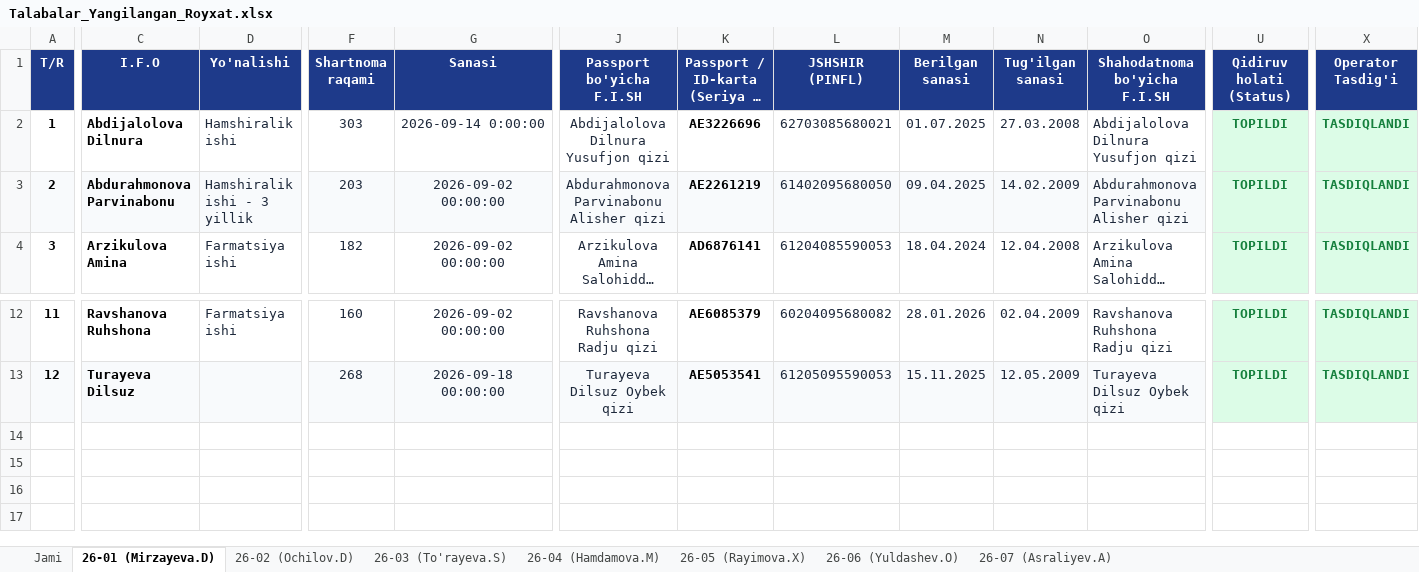
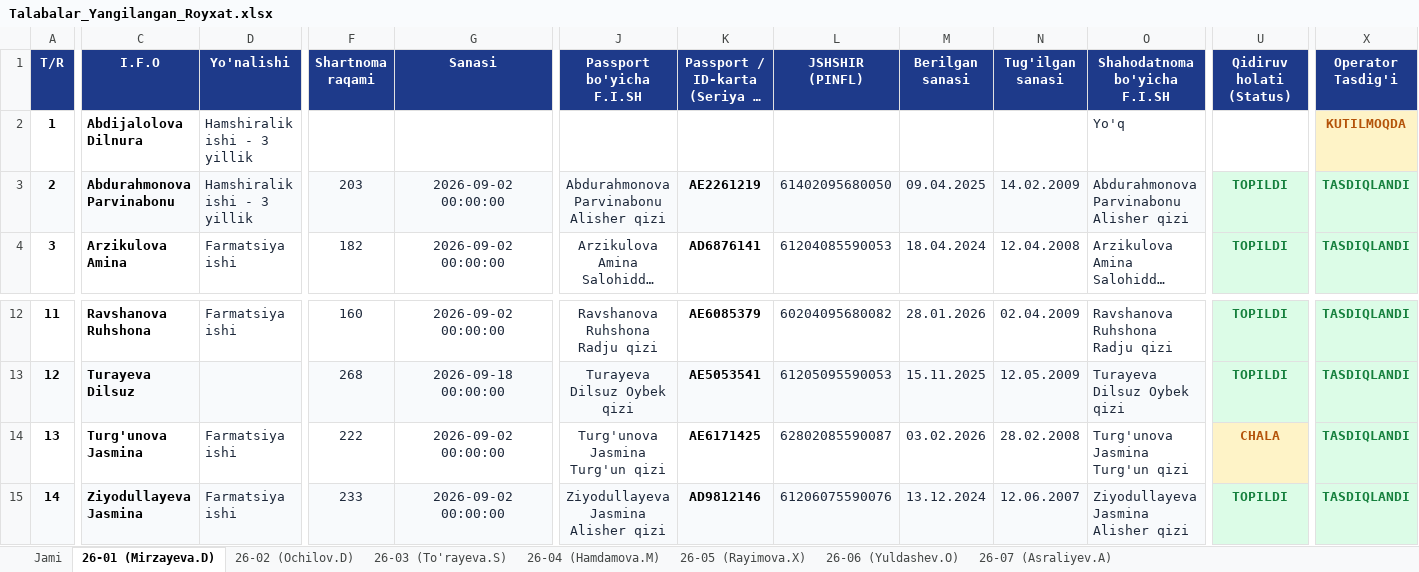
Before and after one commit to ozodbeknapasov007-dotcom/talabalar-jadvali, an Excel workbook: Talabalar_Yangilangan_Royxat.xlsx, sheet 26-01 (Mirzayeva.D), drawn as a sheet; only a part is shown, gaps mark what is left out; long unchanged cells end in …; values as stored, in another font and other column widths than the file's, no borders; rows hold the shown columns only; the diff covers the shown part only; the diff names each change by its address in the sheet, - before the commit and + after, or states it on an @@ line.

```diff
--- a/Talabalar_Yangilangan_Royxat.xlsx (sheet 26-01 (Mirzayeva.D))
+++ b/Talabalar_Yangilangan_Royxat.xlsx (sheet 26-01 (Mirzayeva.D))
-D2 (Yo'nalishi): Hamshiralik ishi
+D2 (Yo'nalishi): Hamshiralik ishi - 3 yillik
-F2 (Shartnoma raqami): 303
+F2 (Shartnoma raqami): (empty)
-G2 (Sanasi): 2026-09-14 0:00:00
+G2 (Sanasi): (empty)
-J2 (Passport bo'yicha F.I.SH): Abdijalolova Dilnura Yusufjon qizi
+J2 (Passport bo'yicha F.I.SH): (empty)
-K2: AE3226696
+K2: (empty)
-L2 (JSHSHIR (PINFL)): 62703085680021
+L2 (JSHSHIR (PINFL)): (empty)
-M2 (Berilgan sanasi): 01.07.2025
+M2 (Berilgan sanasi): (empty)
-N2 (Tug'ilgan sanasi): 27.03.2008
+N2 (Tug'ilgan sanasi): (empty)
-O2 (Shahodatnoma bo'yicha F.I.SH): Abdijalolova Dilnura Yusufjon qizi
+O2 (Shahodatnoma bo'yicha F.I.SH): Yo'q
-U2 (Qidiruv holati (Status)): TOPILDI
+U2 (Qidiruv holati (Status)): (empty)
-U2 fill: #DCFCE7
+U2 fill: none
-X2 (Operator Tasdig'i): TASDIQLANDI
+X2 (Operator Tasdig'i): KUTILMOQDA
@@ X2 fill: #DCFCE7 → #FEF3C7, text colour: #15803D → #B45309 @@
+row 14: 13 | Turg'unova Jasmina | Farmatsiya ishi | 222 | 2026-09-02 00:00:00 | Turg'unova Jasmina Turg'un qizi | AE6171425 | 62802085590087 | 03.02.2026 | 28.02.2008 | Turg'unova Jasmina Turg'un qizi | CHALA | TASDIQLANDI
+row 15: 14 | Ziyodullayeva Jasmina | Farmatsiya ishi | 233 | 2026-09-02 00:00:00 | Ziyodullayeva Jasmina Alisher qizi | AD9812146 | 61206075590076 | 13.12.2024 | 12.06.2007 | Ziyodullayeva Jasmina Alisher qizi | TOPILDI | TASDIQLANDI
```
Also changed, not shown: 5 edited cells elsewhere in this sheet, sheet Jami, sheet 26-02 (Ochilov.D), sheet 26-03 (To'rayeva.S), Talabalar_Toliq_Royxati.xlsx, 9 other files.
